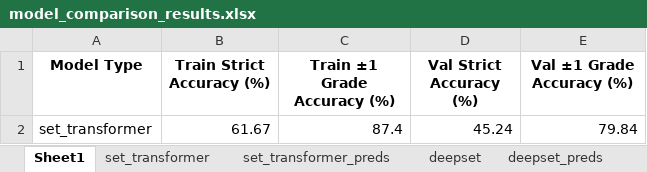
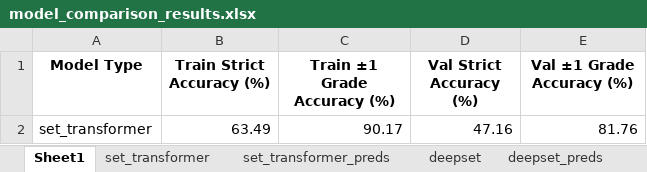
Before and after one commit to PatrickD3003/set-transformer-model, an Excel workbook: grade_predictor/result/model_comparison_results.xlsx, sheet Sheet1, drawn as a sheet; values as stored, in another font and other column widths than the file's, no borders; removed rows and columns are numbered as before the commit, all else as after; the diff names each change by its address in the sheet, - before the commit and + after, or states it on an @@ line.

```diff
--- a/grade_predictor/result/model_comparison_results.xlsx (sheet Sheet1)
+++ b/grade_predictor/result/model_comparison_results.xlsx (sheet Sheet1)
-row 2: set_transformer | 61.67 | 87.4 | 45.24 | 79.84
+row 2: set_transformer | 63.49 | 90.17 | 47.16 | 81.76
```
Also changed, not shown: sheet set_transformer_preds, sheet set_transformer_additive_preds, sheet set_transformer_xy_preds, sheet deepset_preds, sheet deepset_xy_preds, sheet deepset_xy_additive_preds, 1 more sheet, other sheet tabs, charts or pictures, grade_predictor/result/outlier.xlsx, 13 other files.
